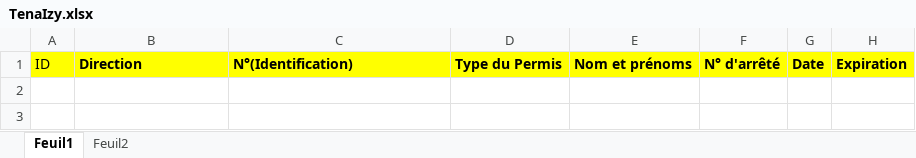
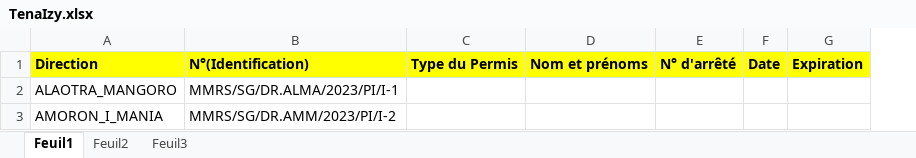
Before and after one commit to Louvashu/excel, an Excel workbook: TenaIzy.xlsx, sheet Feuil1, drawn as a sheet; only a part is shown; values as stored, in another font and other column widths than the file's, no borders; table styles not drawn; removed rows and columns are numbered as before the commit, all else as after; rows hold the shown columns only; the diff names each change by its address in the sheet, - before the commit and + after, or states it on an @@ line.

Commit message:
Direction tsy misy validation majuscule

```diff
--- a/TenaIzy.xlsx (sheet Feuil1)
+++ b/TenaIzy.xlsx (sheet Feuil1)
+sheet tab: Feuil3
-column A, row 1: ID
-A2: (empty)
+A2: ALAOTRA_MANGORO
-B2: (empty)
+B2: MMRS/SG/DR.ALMA/2023/PI/I-1
+row 3: AMORON_I_MANIA | MMRS/SG/DR.AMM/2023/PI/I-2
```
